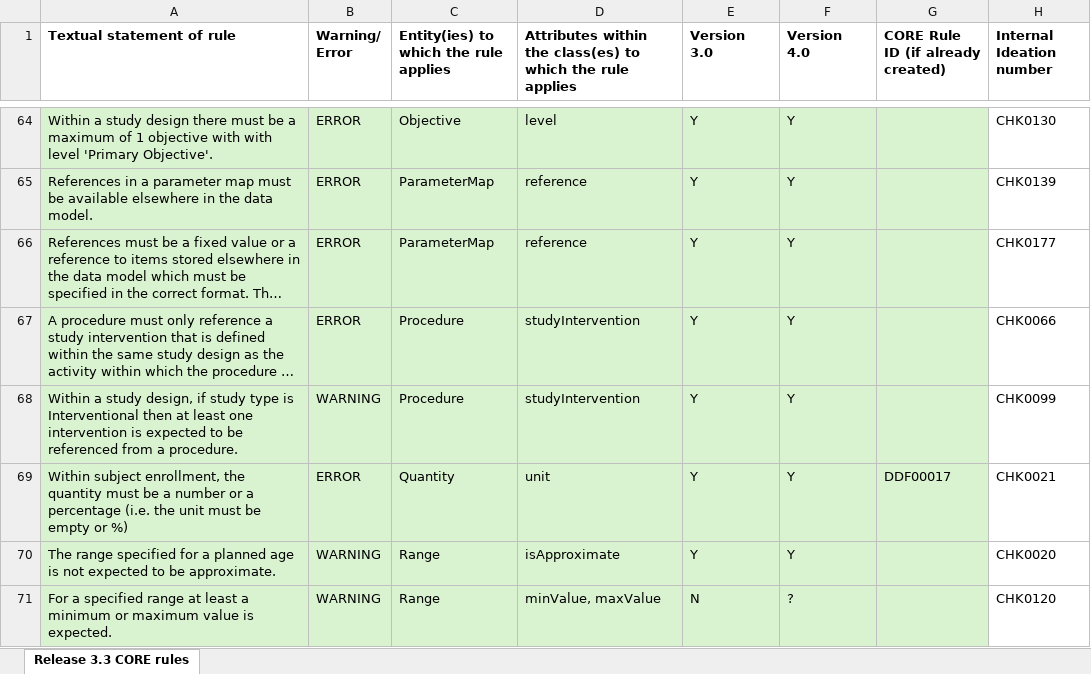
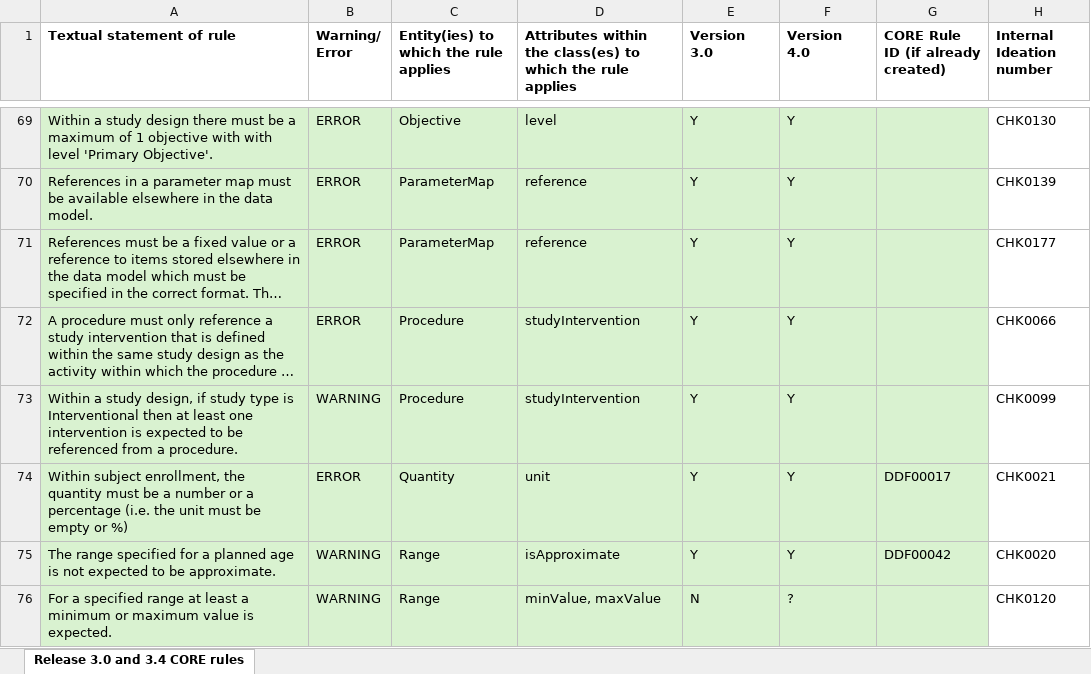
Before and after one commit to cdisc-org/DDF-RA, an Excel workbook: Deliverables/RULES/USDM_CORE_Rules.xlsx, sheet Release 3.0 and 3.4 CORE rules, drawn as a sheet; only a part is shown, gaps mark what is left out; long unchanged cells end in …; values as stored, in another font and other column widths than the file's, no borders; addresses are those after the commit; the diff covers the shown part only; the diff names each change by its address in the sheet, - before the commit and + after, or states it on an @@ line.

```diff
--- a/Deliverables/RULES/USDM_CORE_Rules.xlsx (sheet Release 3.0 and 3.4 CORE rules)
+++ b/Deliverables/RULES/USDM_CORE_Rules.xlsx (sheet Release 3.0 and 3.4 CORE rules)
-sheet tab: Release 3.3 CORE rules
+sheet tab: Release 3.0 and 3.4 CORE rules
-G75: (empty)
+G75: DDF00042
```
Also changed, not shown: 10 added rows and 8 edited cells elsewhere in this sheet, Deliverables/RULES/USDM_CORE_Rules_Changes.xlsx.
